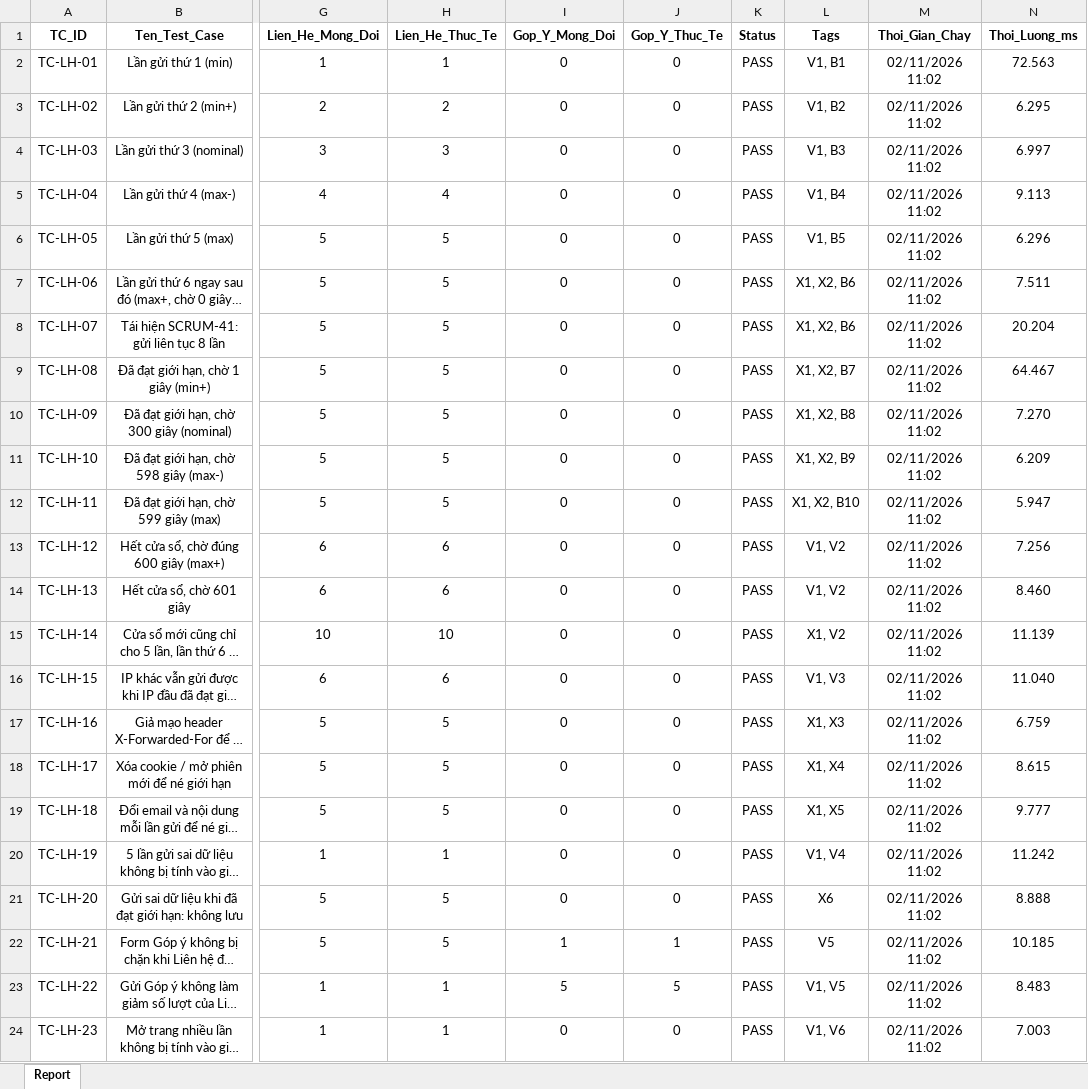
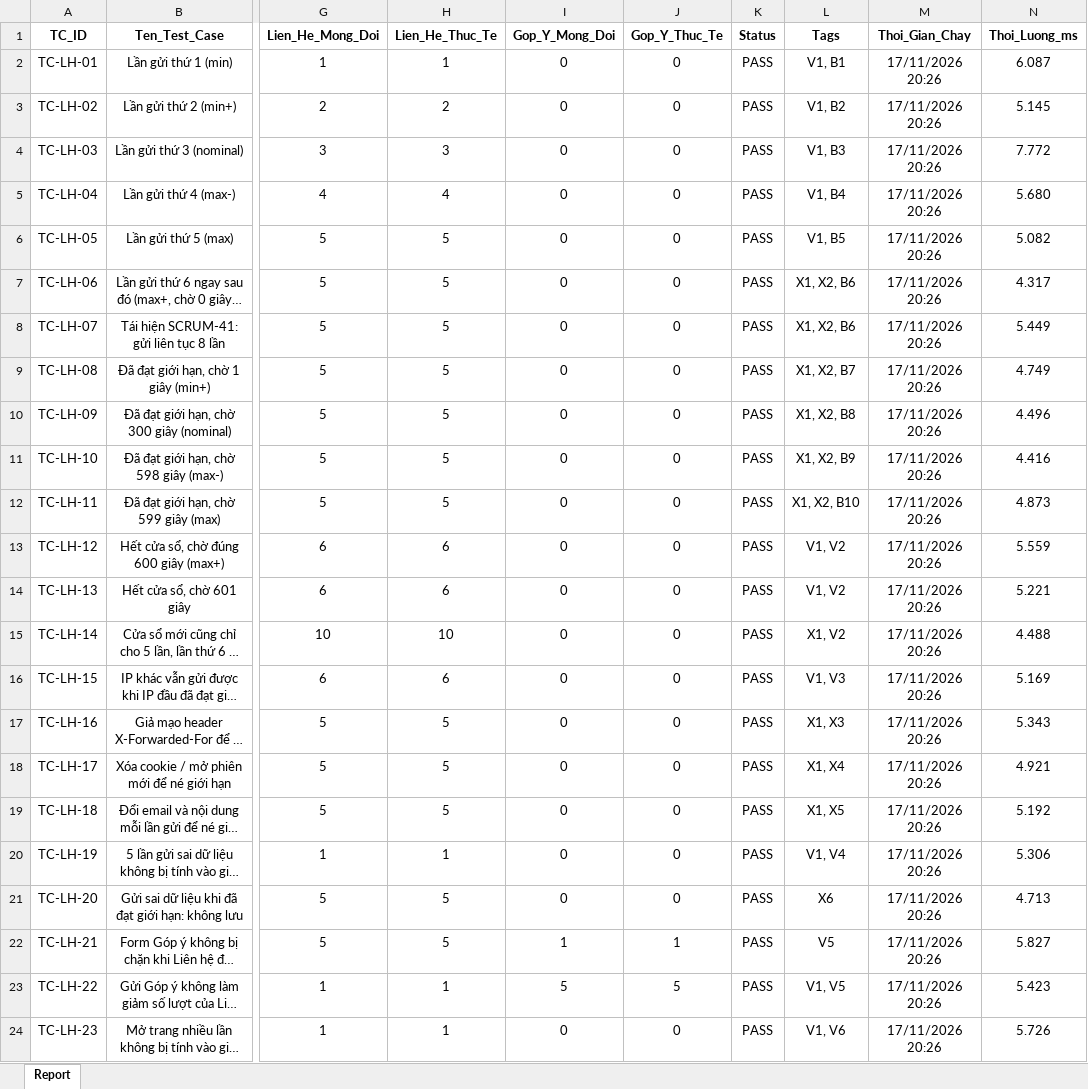
Before and after one commit to Huy09zhh/Kiem-chung-phan-mem, an Excel workbook: docs/lienhe_gioihan_report.xlsx, sheet Report, drawn as a sheet; only a part is shown, gaps mark what is left out; long unchanged cells end in …; values as stored, in another font and other column widths than the file's, no borders; the diff names each change by its address in the sheet, - before the commit and + after, or states it on an @@ line.

```diff
--- a/docs/lienhe_gioihan_report.xlsx (sheet Report)
+++ b/docs/lienhe_gioihan_report.xlsx (sheet Report)
-M2:M24 (Thoi_Gian_Chay): 02/11/2026 11:02
+M2:M24 (Thoi_Gian_Chay): 17/11/2026 20:26
-N2 (Thoi_Luong_ms): 72.563
+N2 (Thoi_Luong_ms): 6.087
-N3 (Thoi_Luong_ms): 6.295
+N3 (Thoi_Luong_ms): 5.145
-N4 (Thoi_Luong_ms): 6.997
+N4 (Thoi_Luong_ms): 7.772
-N5 (Thoi_Luong_ms): 9.113
+N5 (Thoi_Luong_ms): 5.680
-N6 (Thoi_Luong_ms): 6.296
+N6 (Thoi_Luong_ms): 5.082
-N7 (Thoi_Luong_ms): 7.511
+N7 (Thoi_Luong_ms): 4.317
-N8 (Thoi_Luong_ms): 20.204
+N8 (Thoi_Luong_ms): 5.449
-N9 (Thoi_Luong_ms): 64.467
+N9 (Thoi_Luong_ms): 4.749
-N10 (Thoi_Luong_ms): 7.270
+N10 (Thoi_Luong_ms): 4.496
-N11 (Thoi_Luong_ms): 6.209
+N11 (Thoi_Luong_ms): 4.416
-N12 (Thoi_Luong_ms): 5.947
+N12 (Thoi_Luong_ms): 4.873
-N13 (Thoi_Luong_ms): 7.256
+N13 (Thoi_Luong_ms): 5.559
-N14 (Thoi_Luong_ms): 8.460
+N14 (Thoi_Luong_ms): 5.221
-N15 (Thoi_Luong_ms): 11.139
+N15 (Thoi_Luong_ms): 4.488
-N16 (Thoi_Luong_ms): 11.040
+N16 (Thoi_Luong_ms): 5.169
-N17 (Thoi_Luong_ms): 6.759
+N17 (Thoi_Luong_ms): 5.343
-N18 (Thoi_Luong_ms): 8.615
+N18 (Thoi_Luong_ms): 4.921
-N19 (Thoi_Luong_ms): 9.777
+N19 (Thoi_Luong_ms): 5.192
-N20 (Thoi_Luong_ms): 11.242
+N20 (Thoi_Luong_ms): 5.306
-N21 (Thoi_Luong_ms): 8.888
+N21 (Thoi_Luong_ms): 4.713
-N22 (Thoi_Luong_ms): 10.185
+N22 (Thoi_Luong_ms): 5.827
-N23 (Thoi_Luong_ms): 8.483
+N23 (Thoi_Luong_ms): 5.423
-N24 (Thoi_Luong_ms): 7.003
+N24 (Thoi_Luong_ms): 5.726
```
Also changed, not shown: docs/email_dangky_report.xlsx, 3 other files.
